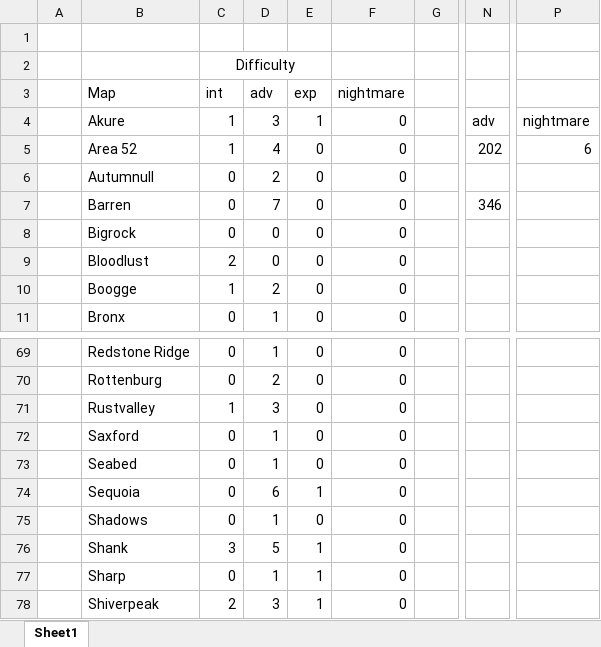
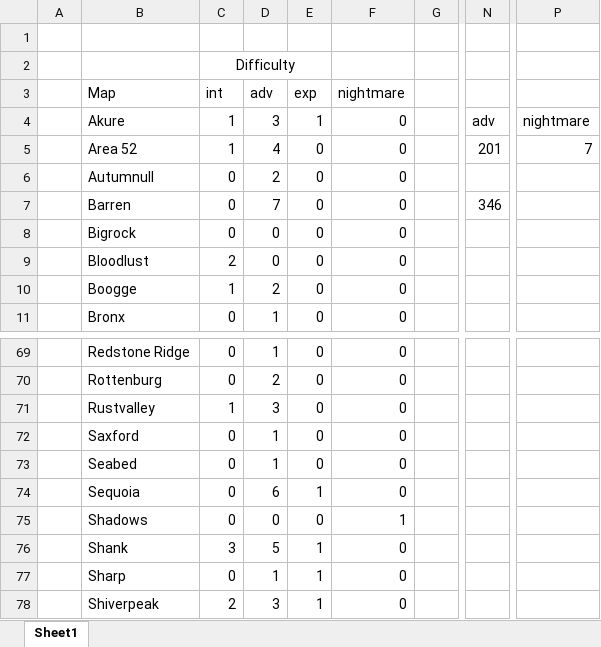
Before and after one commit to Lyn3y/Potato.tfMission, an Excel workbook: zzzzz_potatomission.xlsx, sheet Sheet1, drawn as a sheet; only a part is shown, gaps mark what is left out; values as stored, in another font and other column widths than the file's, no borders; conditional formats not drawn; the diff names each change by its address in the sheet, - before the commit and + after, or states it on an @@ line.

Commit message:
Add files via upload

```diff
--- a/zzzzz_potatomission.xlsx (sheet Sheet1)
+++ b/zzzzz_potatomission.xlsx (sheet Sheet1)
-N5: 202
+N5: 201
-P5: 6
+P5: 7
-D75: 1
+D75: 0
-F75: 0
+F75: 1
```
